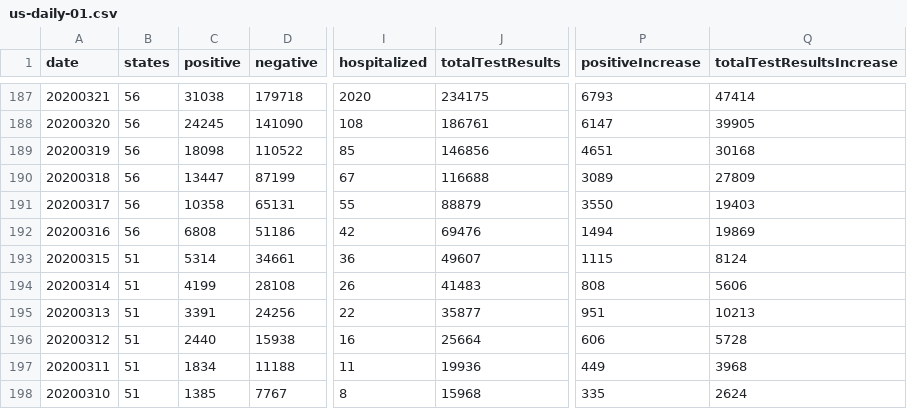
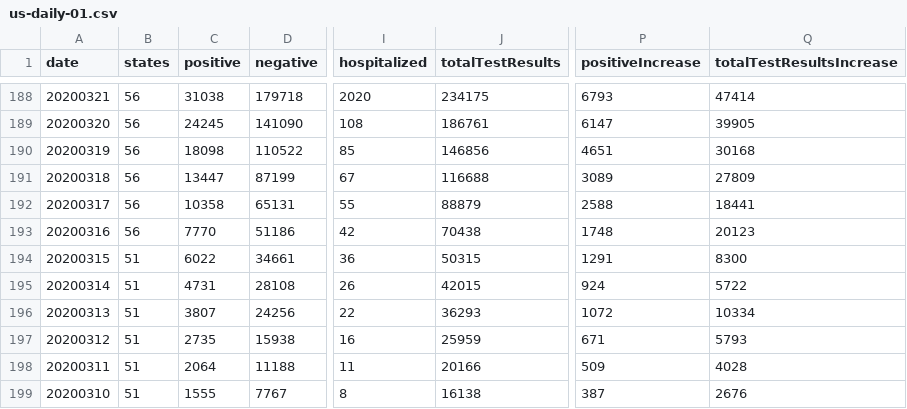
Before and after one commit to danap/ajqvue-covid19-tracking-db, a CSV file: data/us-daily/us-daily-01.csv, drawn as a sheet; only a part is shown, gaps mark what is left out; addresses are those after the commit; the diff covers the shown part only; the diff names each change by its address in the sheet, - before the commit and + after, or states it on an @@ line.

```diff
--- a/data/us-daily/us-daily-01.csv
+++ b/data/us-daily/us-daily-01.csv
-P192 (positiveIncrease): 3550
+P192 (positiveIncrease): 2588
-Q192 (totalTestResultsIncrease): 19403
+Q192 (totalTestResultsIncrease): 18441
-C193 (positive): 6808
+C193 (positive): 7770
-J193 (totalTestResults): 69476
+J193 (totalTestResults): 70438
-P193 (positiveIncrease): 1494
+P193 (positiveIncrease): 1748
-Q193 (totalTestResultsIncrease): 19869
+Q193 (totalTestResultsIncrease): 20123
-C194 (positive): 5314
+C194 (positive): 6022
-J194 (totalTestResults): 49607
+J194 (totalTestResults): 50315
-P194 (positiveIncrease): 1115
+P194 (positiveIncrease): 1291
-Q194 (totalTestResultsIncrease): 8124
+Q194 (totalTestResultsIncrease): 8300
-C195 (positive): 4199
+C195 (positive): 4731
-J195 (totalTestResults): 41483
+J195 (totalTestResults): 42015
-P195 (positiveIncrease): 808
+P195 (positiveIncrease): 924
-Q195 (totalTestResultsIncrease): 5606
+Q195 (totalTestResultsIncrease): 5722
-C196 (positive): 3391
+C196 (positive): 3807
-J196 (totalTestResults): 35877
+J196 (totalTestResults): 36293
-P196 (positiveIncrease): 951
+P196 (positiveIncrease): 1072
-Q196 (totalTestResultsIncrease): 10213
+Q196 (totalTestResultsIncrease): 10334
-C197 (positive): 2440
+C197 (positive): 2735
-J197 (totalTestResults): 25664
+J197 (totalTestResults): 25959
-P197 (positiveIncrease): 606
+P197 (positiveIncrease): 671
-Q197 (totalTestResultsIncrease): 5728
+Q197 (totalTestResultsIncrease): 5793
-C198 (positive): 1834
+C198 (positive): 2064
-J198 (totalTestResults): 19936
+J198 (totalTestResults): 20166
-P198 (positiveIncrease): 449
+P198 (positiveIncrease): 509
-Q198 (totalTestResultsIncrease): 3968
+Q198 (totalTestResultsIncrease): 4028
-C199 (positive): 1385
+C199 (positive): 1555
-J199 (totalTestResults): 15968
+J199 (totalTestResults): 16138
-P199 (positiveIncrease): 335
+P199 (positiveIncrease): 387
-Q199 (totalTestResultsIncrease): 2624
+Q199 (totalTestResultsIncrease): 2676
```
Also changed, not shown: 1 added row and 47 edited cells elsewhere in this file, data/us-daily/us-daily.csv, 3 other files.
